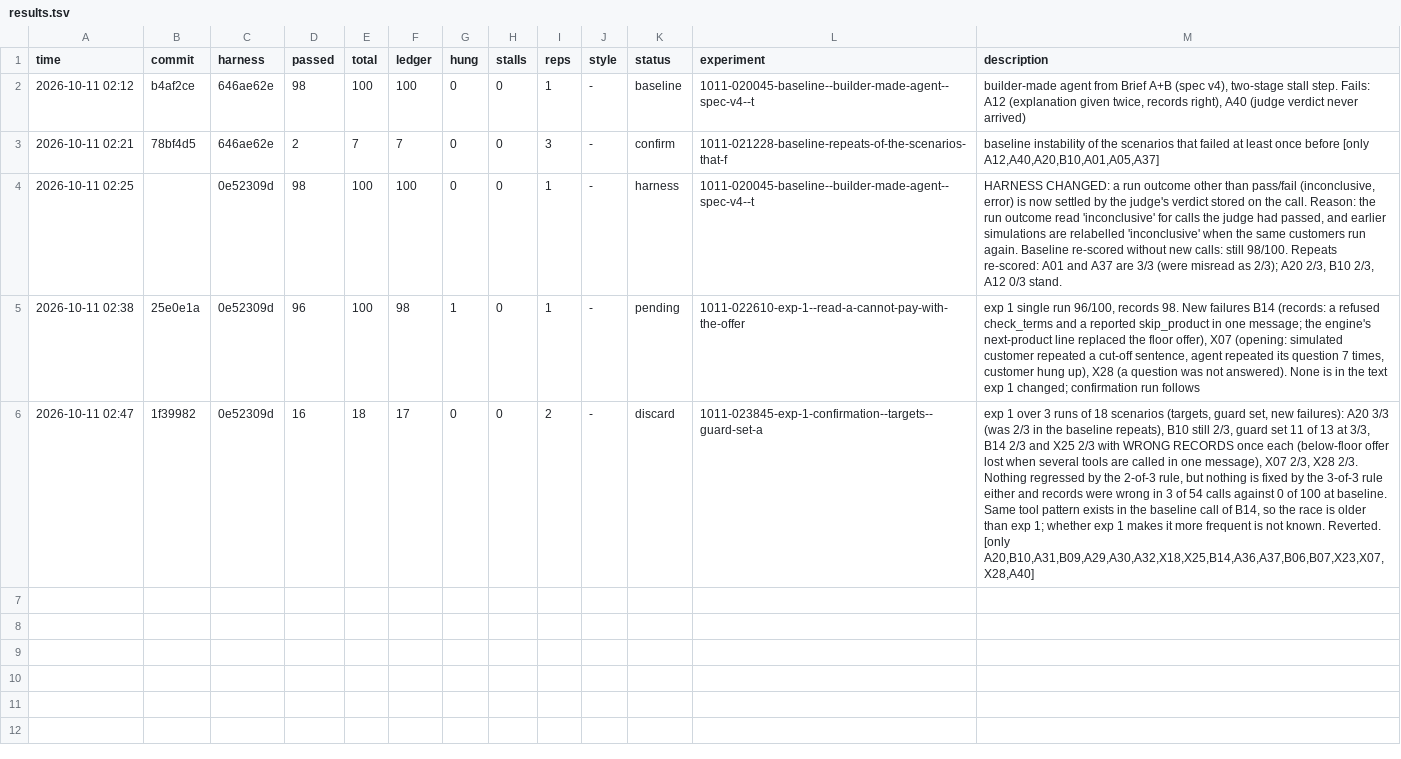
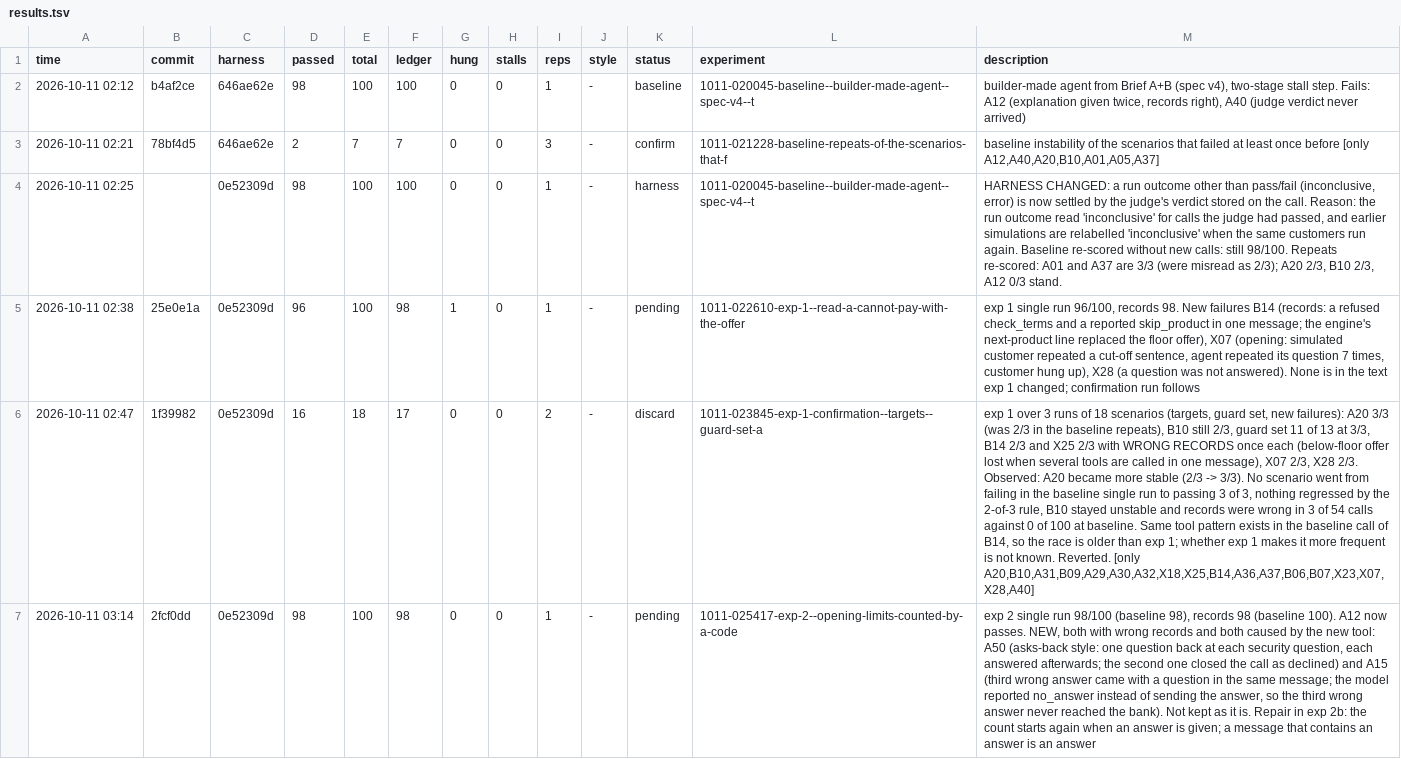
Before and after one commit to ibraschwan/freyahackathon, a TSV file: auto/results.tsv, drawn as a sheet; the diff names each change by its address in the sheet, - before the commit and + after, or states it on an @@ line.

Commit message:
exp 2b: the count of unanswered security questions starts again once an answer is given; a message that contains an answer is an answer

```diff
--- a/auto/results.tsv
+++ b/auto/results.tsv
-M6 (description): …X28 2/3. Nothing regressed by the 2-of-3 rule, but nothing is fixed by the 3-of-3 rule either and records…
+M6 (description): …X28 2/3. Observed: A20 became more stable (2/3 -> 3/3). No scenario went from failing in the baseline single run to passing 3 of 3, nothing regressed by the 2-of-3 rule, B10 stayed unstable and records…
+row 7: 2026-10-11 03:14 | 2fcf0dd | 0e52309d | 98 | 100 | 98 | 0 | 0 | 1 | - | pending | 1011-025417-exp-2--opening-limits-counted-by-a-code | exp 2 single run 98/100 (baseline 98), records 98 (baseline 100). A12 now passes. NEW, both with wrong records and both caused by the new tool: A50 (asks-back style: one question back at each security question, each answered afterwards; the second one closed the call as declined) and A15 (third wrong answer came with a question in the same message; the model reported no_answer instead of sending the answer, so the third wrong answer never reached the bank). Not kept as it is. Repair in exp 2b: the count starts again when an answer is given; a message that contains an answer is an answer
```
Also changed, not shown: 5 other files.
